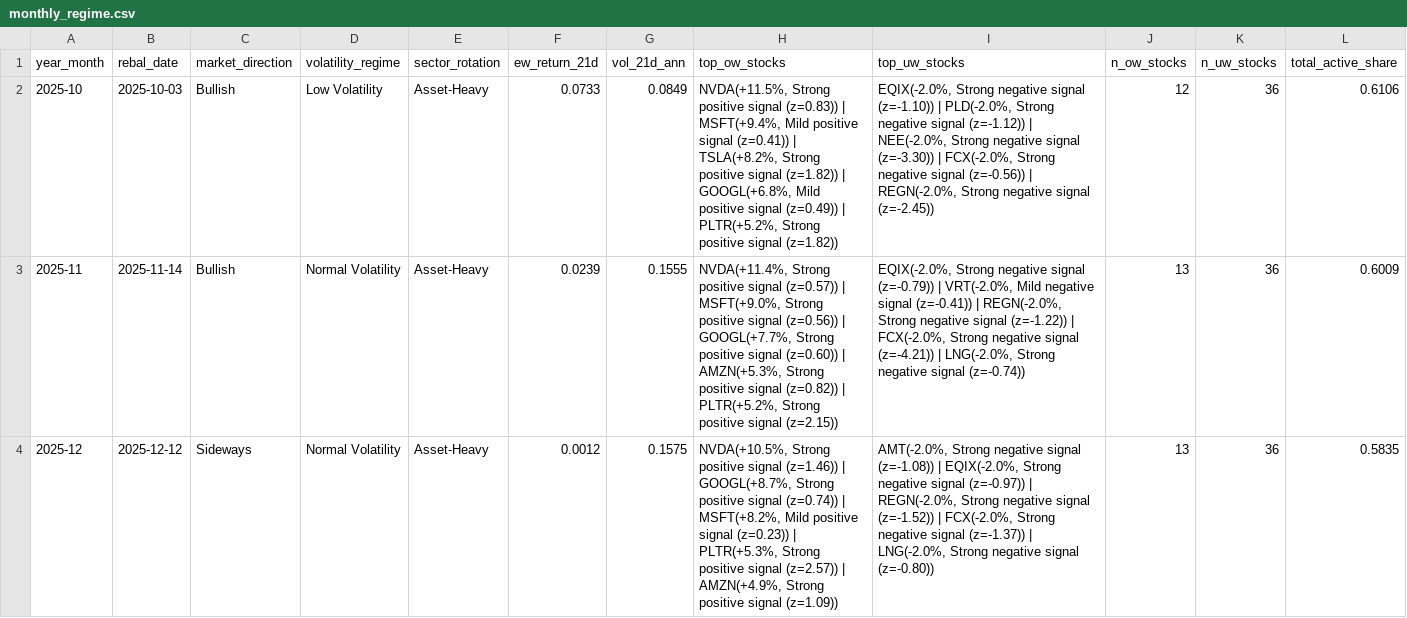
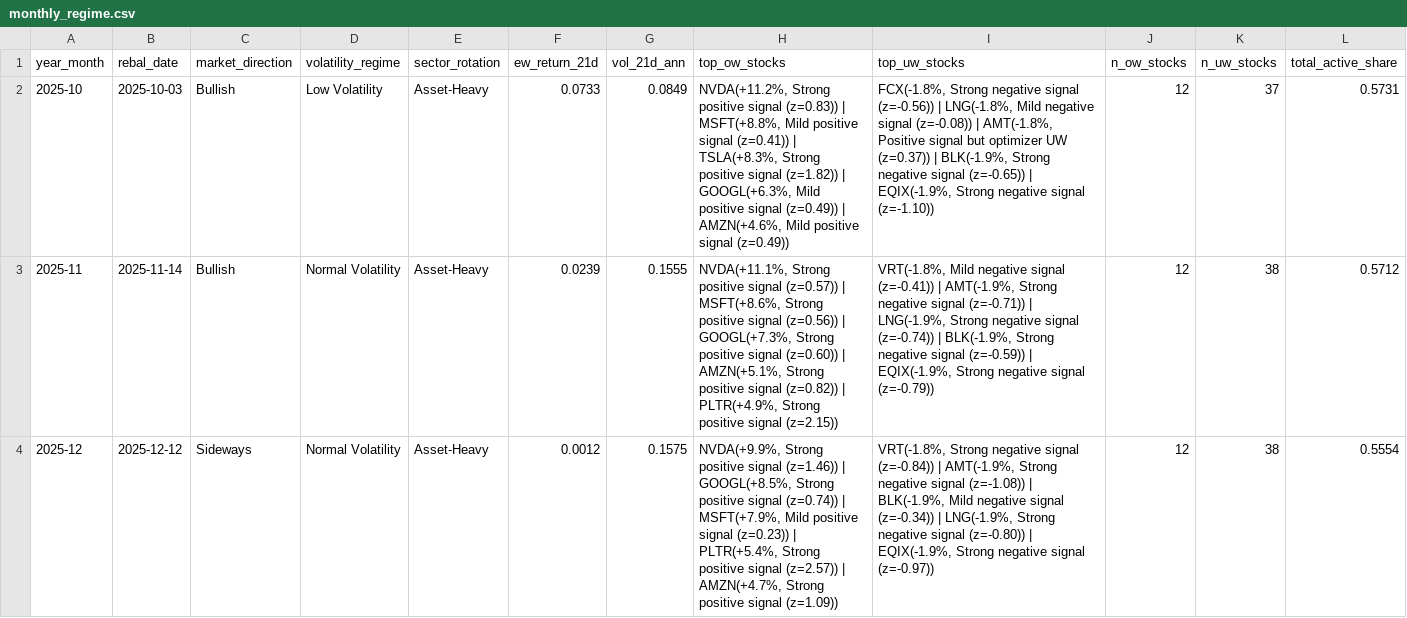
Before and after one commit to dnflsfud/ai-signal-portfolio, a CSV file: outputs/csv/monthly_regime.csv, drawn as a sheet; only a part is shown; the diff covers the shown part only.

```diff
--- a/outputs/csv/monthly_regime.csv
+++ b/outputs/csv/monthly_regime.csv
@@ -1,4 +1,4 @@
 year_month,rebal_date,market_direction,volatility_regime,sector_rotation,ew_return_21d,vol_21d_ann,top_ow_stocks,top_uw_stocks,n_ow_stocks,n_uw_stocks,total_active_share
-2025-10,2025-10-03,Bullish,Low Volatility,Asset-Heavy,0.0733,0.0849,"NVDA(+11.5%, Strong positive signal (z=0.83)) | MSFT(+9.4%, Mild positive signal (z=0.41)) | TSLA(+8.2%, Strong positive signal (z=1.82)) | GOOGL(+6.8%, Mild positive signal (z=0.49)) | PLTR(+5.2%, Strong positive signal (z=1.82))","EQIX(-2.0%, Strong negative signal (z=-1.10)) | PLD(-2.0%, Strong negative signal (z=-1.12)) | NEE(-2.0%, Strong negative signal (z=-3.30)) | FCX(-2.0%, Strong negative signal (z=-0.56)) | REGN(-2.0%, Strong negative signal (z=-2.45))",12,36,0.6106
-2025-11,2025-11-14,Bullish,Normal Volatility,Asset-Heavy,0.0239,0.1555,"NVDA(+11.4%, Strong positive signal (z=0.57)) | MSFT(+9.0%, Strong positive signal (z=0.56)) | GOOGL(+7.7%, Strong positive signal (z=0.60)) | AMZN(+5.3%, Strong positive signal (z=0.82)) | PLTR(+5.2%, Strong positive signal (z=2.15))","EQIX(-2.0%, Strong negative signal (z=-0.79)) | VRT(-2.0%, Mild negative signal (z=-0.41)) | REGN(-2.0%, Strong negative signal (z=-1.22)) | FCX(-2.0%, Strong negative signal (z=-4.21)) | LNG(-2.0%, Strong negative signal (z=-0.74))",13,36,0.6009
-2025-12,2025-12-12,Sideways,Normal Volatility,Asset-Heavy,0.0012,0.1575,"NVDA(+10.5%, Strong positive signal (z=1.46)) | GOOGL(+8.7%, Strong positive signal (z=0.74)) | MSFT(+8.2%, Mild positive signal (z=0.23)) | PLTR(+5.3%, Strong positive signal (z=2.57)) | AMZN(+4.9%, Strong positive signal (z=1.09))","AMT(-2.0%, Strong negative signal (z=-1.08)) | EQIX(-2.0%, Strong negative signal (z=-0.97)) | REGN(-2.0%, Strong negative signal (z=-1.52)) | FCX(-2.0%, Strong negative signal (z=-1.37)) | LNG(-2.0%, Strong negative signal (z=-0.80))",13,36,0.5835
+2025-10,2025-10-03,Bullish,Low Volatility,Asset-Heavy,0.0733,0.0849,"NVDA(+11.2%, Strong positive signal (z=0.83)) | MSFT(+8.8%, Mild positive signal (z=0.41)) | TSLA(+8.3%, Strong positive signal (z=1.82)) | GOOGL(+6.3%, Mild positive signal (z=0.49)) | AMZN(+4.6%, Mild positive signal (z=0.49))","FCX(-1.8%, Strong negative signal (z=-0.56)) | LNG(-1.8%, Mild negative signal (z=-0.08)) | AMT(-1.8%, Positive signal but optimizer UW (z=0.37)) | BLK(-1.9%, Strong negative signal (z=-0.65)) | EQIX(-1.9%, Strong negative signal (z=-1.10))",12,37,0.5731
+2025-11,2025-11-14,Bullish,Normal Volatility,Asset-Heavy,0.0239,0.1555,"NVDA(+11.1%, Strong positive signal (z=0.57)) | MSFT(+8.6%, Strong positive signal (z=0.56)) | GOOGL(+7.3%, Strong positive signal (z=0.60)) | AMZN(+5.1%, Strong positive signal (z=0.82)) | PLTR(+4.9%, Strong positive signal (z=2.15))","VRT(-1.8%, Mild negative signal (z=-0.41)) | AMT(-1.9%, Strong negative signal (z=-0.71)) | LNG(-1.9%, Strong negative signal (z=-0.74)) | BLK(-1.9%, Strong negative signal (z=-0.59)) | EQIX(-1.9%, Strong negative signal (z=-0.79))",12,38,0.5712
+2025-12,2025-12-12,Sideways,Normal Volatility,Asset-Heavy,0.0012,0.1575,"NVDA(+9.9%, Strong positive signal (z=1.46)) | GOOGL(+8.5%, Strong positive signal (z=0.74)) | MSFT(+7.9%, Mild positive signal (z=0.23)) | PLTR(+5.4%, Strong positive signal (z=2.57)) | AMZN(+4.7%, Strong positive signal (z=1.09))","VRT(-1.8%, Strong negative signal (z=-0.84)) | AMT(-1.9%, Strong negative signal (z=-1.08)) | BLK(-1.9%, Mild negative signal (z=-0.34)) | LNG(-1.9%, Strong negative signal (z=-0.80)) | EQIX(-1.9%, Strong negative signal (z=-0.97))",12,38,0.5554
```
Also changed, not shown: 14 edited cells elsewhere in this file, outputs/csv/daily_performance.csv, outputs/csv/portfolio_weights.csv, 5 other files.
